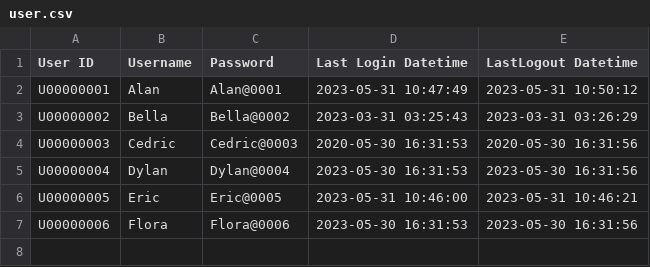
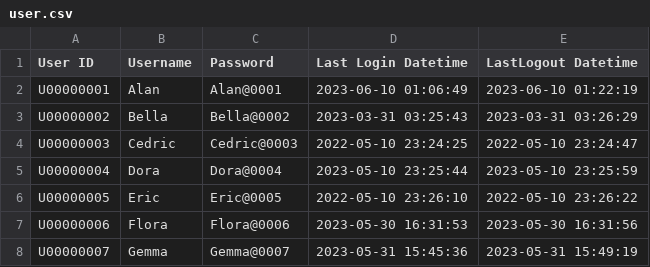
Before and after one commit to wyattcheang/DSTR_Assignment, a CSV file: csvFiles/user.csv, drawn as a sheet.

```diff
--- a/csvFiles/user.csv
+++ b/csvFiles/user.csv
@@ -1,7 +1,8 @@
 User ID,Username,Password,Last Login Datetime,LastLogout Datetime
-U00000001,Alan,Alan@0001,2023-05-31 10:47:49,2023-05-31 10:50:12
+U00000001,Alan,Alan@0001,2023-06-10 01:06:49,2023-06-10 01:22:19
 U00000002,Bella,Bella@0002,2023-03-31 03:25:43,2023-03-31 03:26:29
-U00000003,Cedric,Cedric@0003,2020-05-30 16:31:53,2020-05-30 16:31:56
-U00000004,Dylan,Dylan@0004,2023-05-30 16:31:53,2023-05-30 16:31:56
-U00000005,Eric,Eric@0005,2023-05-31 10:46:00,2023-05-31 10:46:21
+U00000003,Cedric,Cedric@0003,2022-05-10 23:24:25,2022-05-10 23:24:47
+U00000004,Dora,Dora@0004,2023-05-10 23:25:44,2023-05-10 23:25:59
+U00000005,Eric,Eric@0005,2022-05-10 23:26:10,2022-05-10 23:26:22
 U00000006,Flora,Flora@0006,2023-05-30 16:31:53,2023-05-30 16:31:56
+U00000007,Gemma,Gemma@0007,2023-05-31 15:45:36,2023-05-31 15:49:19
```
Also changed, not shown: 9 other files.
